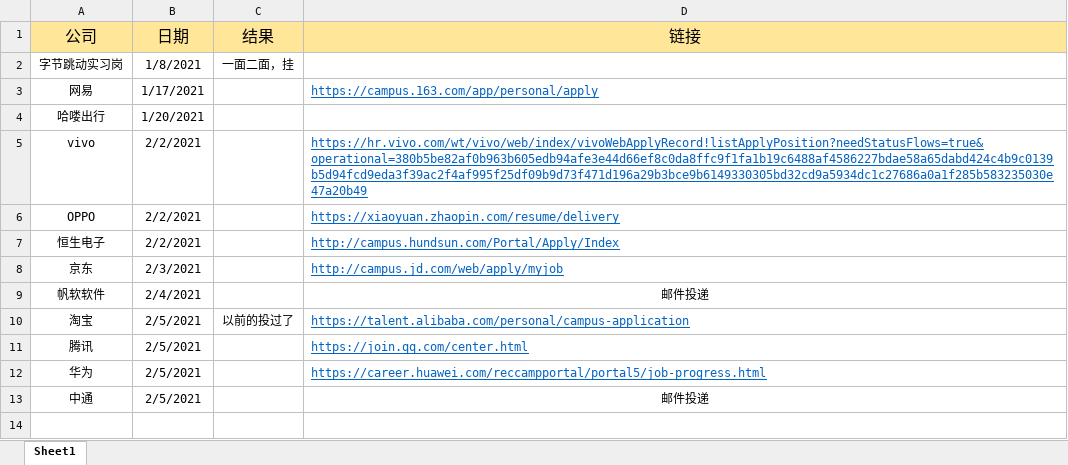
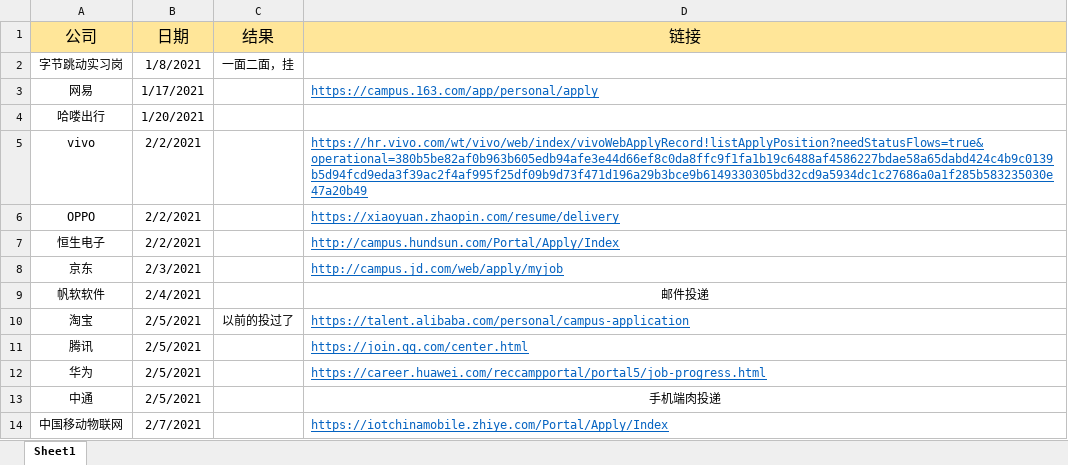
Before and after one commit to wangyang-o/webStudy, an Excel workbook: 春招记录表.xlsx, sheet Sheet1, drawn as a sheet; values as stored, in another font and other column widths than the file's, no borders; the diff names each change by its address in the sheet, - before the commit and + after, or states it on an @@ line.

```diff
--- a/春招记录表.xlsx (sheet Sheet1)
+++ b/春招记录表.xlsx (sheet Sheet1)
-D13 (链接): 邮件投递
+D13 (链接): 手机端肉投递
+row 14: 中国移动物联网 | 2/7/2021 |  | https://iotchinamobile.zhiye.com/Portal/Apply/Index
```
Also changed, not shown: 2 other files.
